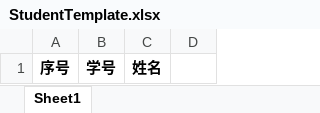
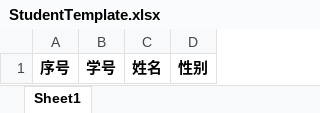
Before and after one commit to Yellow-Dress/TinyHeart, an Excel workbook: DormManagement/Server/download/StudentTemplate.xlsx, sheet Sheet1, drawn as a sheet; values as stored, in another font and other column widths than the file's, no borders; the diff names each change by its address in the sheet, - before the commit and + after, or states it on an @@ line.

```diff
--- a/DormManagement/Server/download/StudentTemplate.xlsx (sheet Sheet1)
+++ b/DormManagement/Server/download/StudentTemplate.xlsx (sheet Sheet1)
-D1: (empty)
+D1: 性别
```
Also changed, not shown: DormManagement/Server/download/BedTemplate.xlsx, 8 other files.
